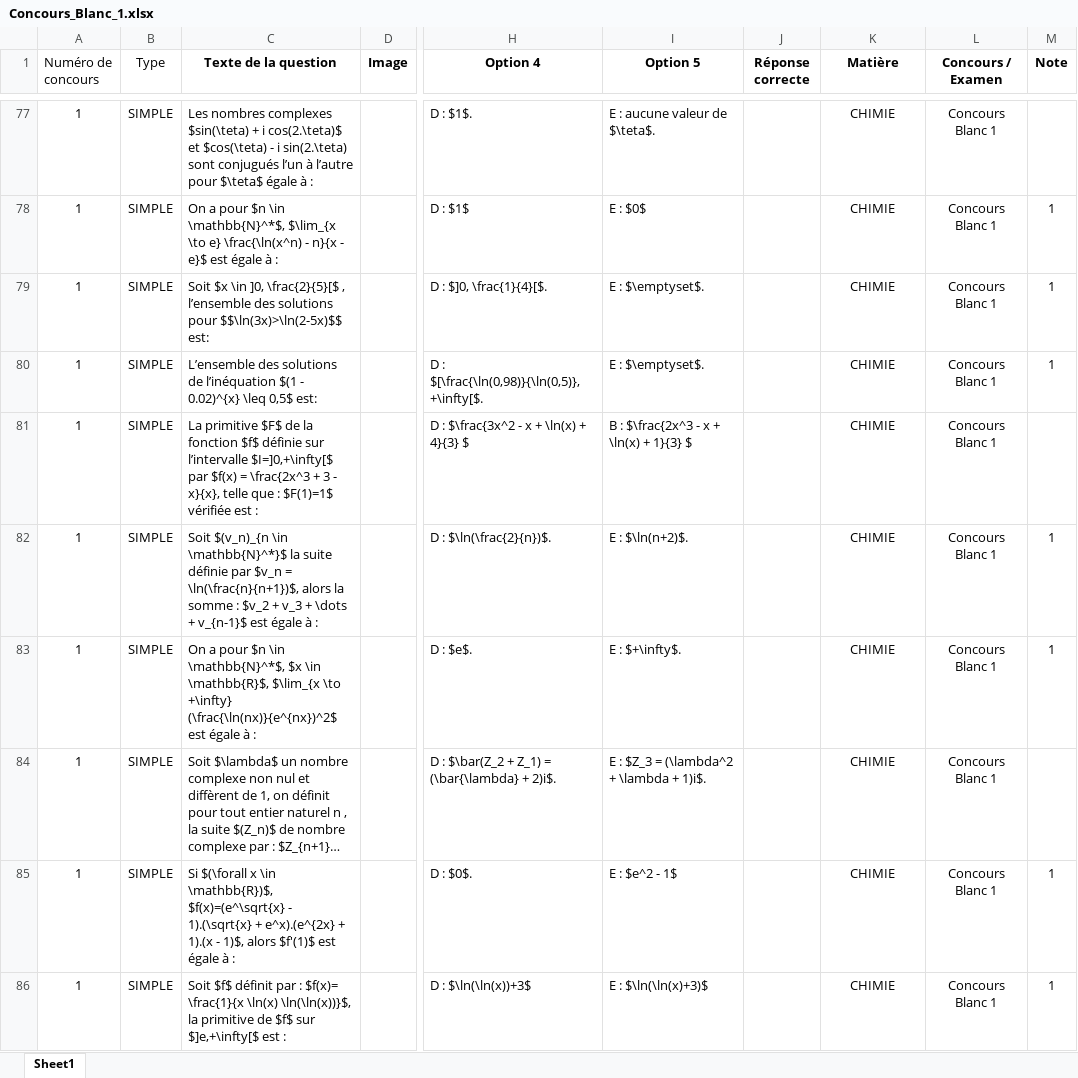
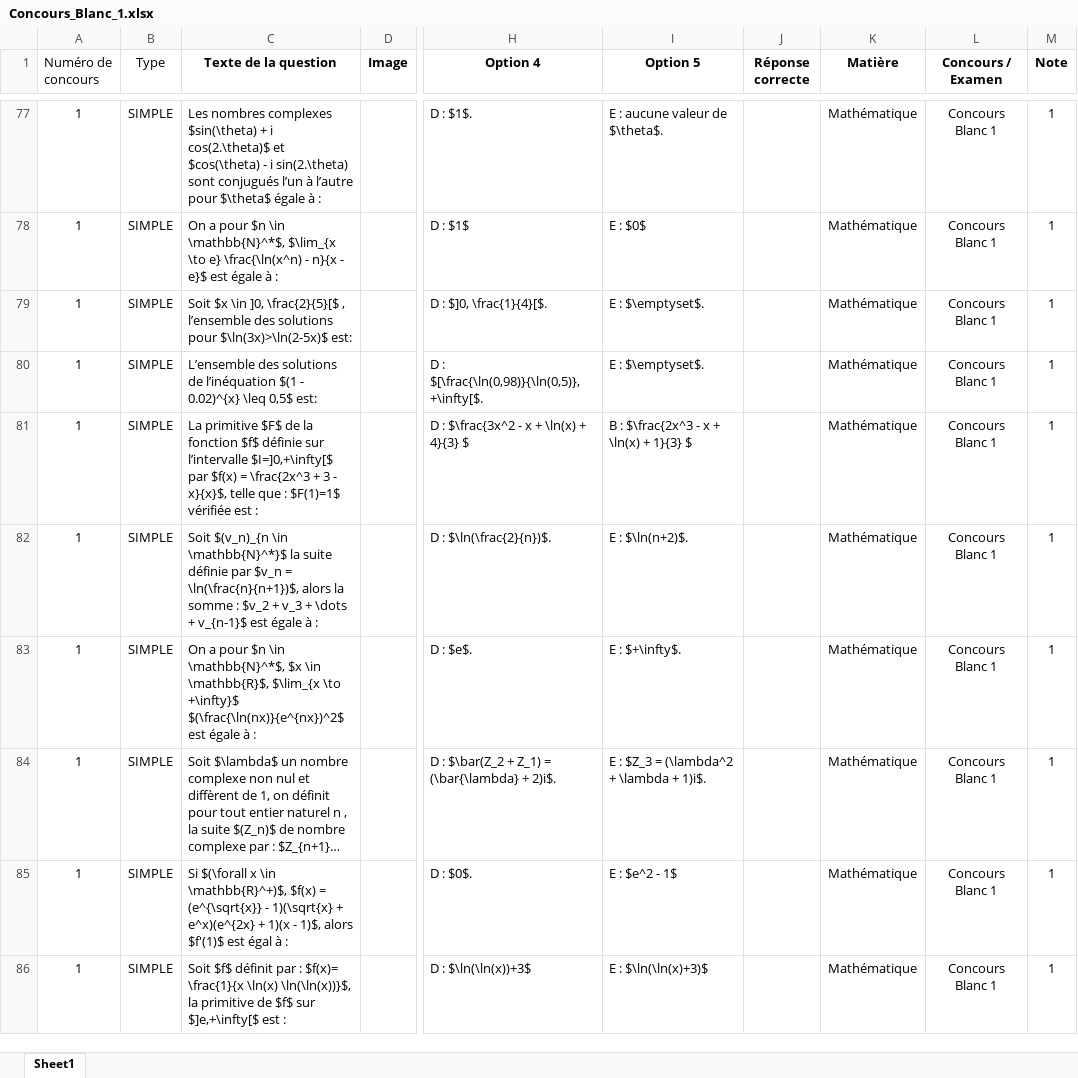
Before and after one commit to moulaycherif/MED-CONTEST, an Excel workbook: Concours_Blanc_1.xlsx, sheet Sheet1, drawn as a sheet; only a part is shown, gaps mark what is left out; long unchanged cells end in …; values as stored, in another font and other column widths than the file's, no borders; the diff covers the shown part only; the diff names each change by its address in the sheet, - before the commit and + after, or states it on an @@ line.

```diff
--- a/Concours_Blanc_1.xlsx (sheet Sheet1)
+++ b/Concours_Blanc_1.xlsx (sheet Sheet1)
-C77 (Texte de la question): …nombres complexes $sin(\teta) + i cos(2.\teta)$ et $cos(\teta) - i sin(2.\teta) sont conjugués l’un à l’autre pour $\teta$ égale à…
+C77 (Texte de la question): …nombres complexes $sin(\theta) + i cos(2.\theta)$ et $cos(\theta) - i sin(2.\theta) sont conjugués l’un à l’autre pour $\theta$ égale à…
-I77 (Option 5): E : aucune valeur de $\teta$.
+I77 (Option 5): E : aucune valeur de $\theta$.
-K77:K86 (Matière): CHIMIE
+K77:K86 (Matière): Mathématique
-M77 (Note): (empty)
+M77 (Note): 1
-C79 (Texte de la question): …solutions pour $$\ln(3x)>\ln(2-5x)$$ est:
+C79 (Texte de la question): …solutions pour $\ln(3x)>\ln(2-5x)$ est:
-C81 (Texte de la question): …3 - x}{x}, telle que…
+C81 (Texte de la question): …3 - x}{x}$, telle que…
-M81 (Note): (empty)
+M81 (Note): 1
-C83 (Texte de la question): …$\lim_{x \to +\infty} (\frac{\ln(nx)}{e^{nx})^2$ est égale…
+C83 (Texte de la question): …$\lim_{x \to +\infty}$ $(\frac{\ln(nx)}{e^{nx})^2$ est égale…
-M84 (Note): (empty)
+M84 (Note): 1
-C85 (Texte de la question): …x \in \mathbb{R})$, $f(x)=(e^\sqrt{x} - 1).(\sqrt{x} + e^x).(e^{2x} + 1).(x - 1)$, alors $f'(1)$ est égale à :
+C85 (Texte de la question): …x \in \mathbb{R}^+)$, $f(x) = (e^{\sqrt{x}} - 1)(\sqrt{x} + e^x)(e^{2x} + 1)(x - 1)$, alors $f'(1)$ est égal à :
```
Also changed, not shown: 35 edited cells elsewhere in this sheet.
